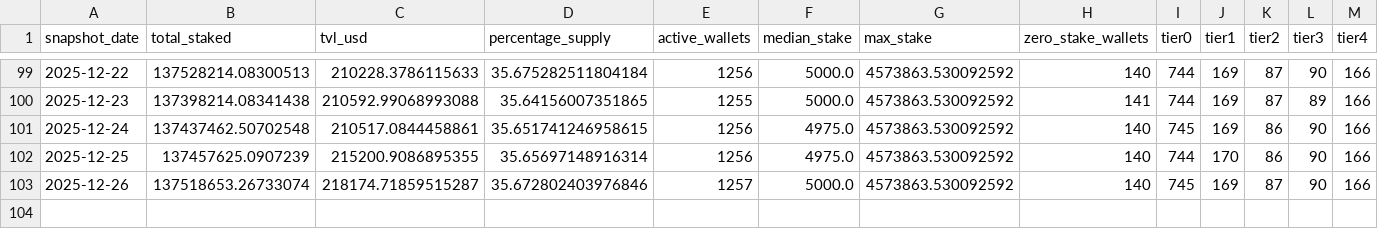
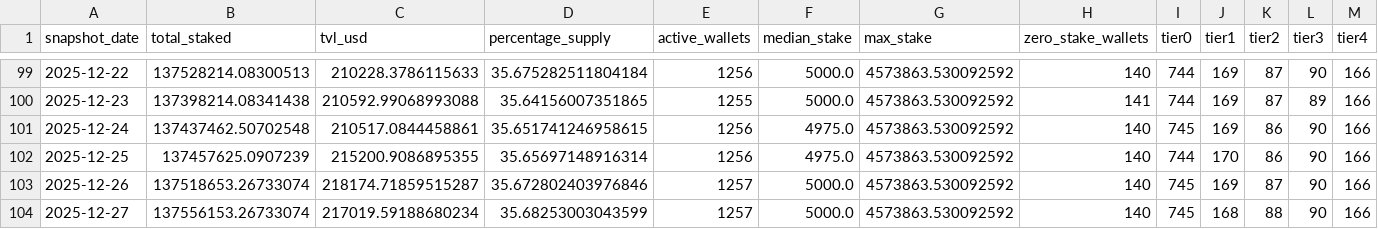
Before and after one commit to zmoney-git/staking-dashboard, a CSV file: data/summaries/daily.csv, drawn as a sheet; only a part is shown, gaps mark what is left out.

```diff
--- a/data/summaries/daily.csv
+++ b/data/summaries/daily.csv
@@ -103 +103,2 @@ snapshot_date,total_staked,tvl_usd,percentage_supply,active_wallets,median_stake
 2025-12-26,137518653.26733074,218174.71859515287,35.672802403976846,1257,5000.0,4573863.530092592,140,745,169,87,90,166
+2025-12-27,137556153.26733074,217019.59188680234,35.68253003043599,1257,5000.0,4573863.530092592,140,745,168,88,90,166
```
